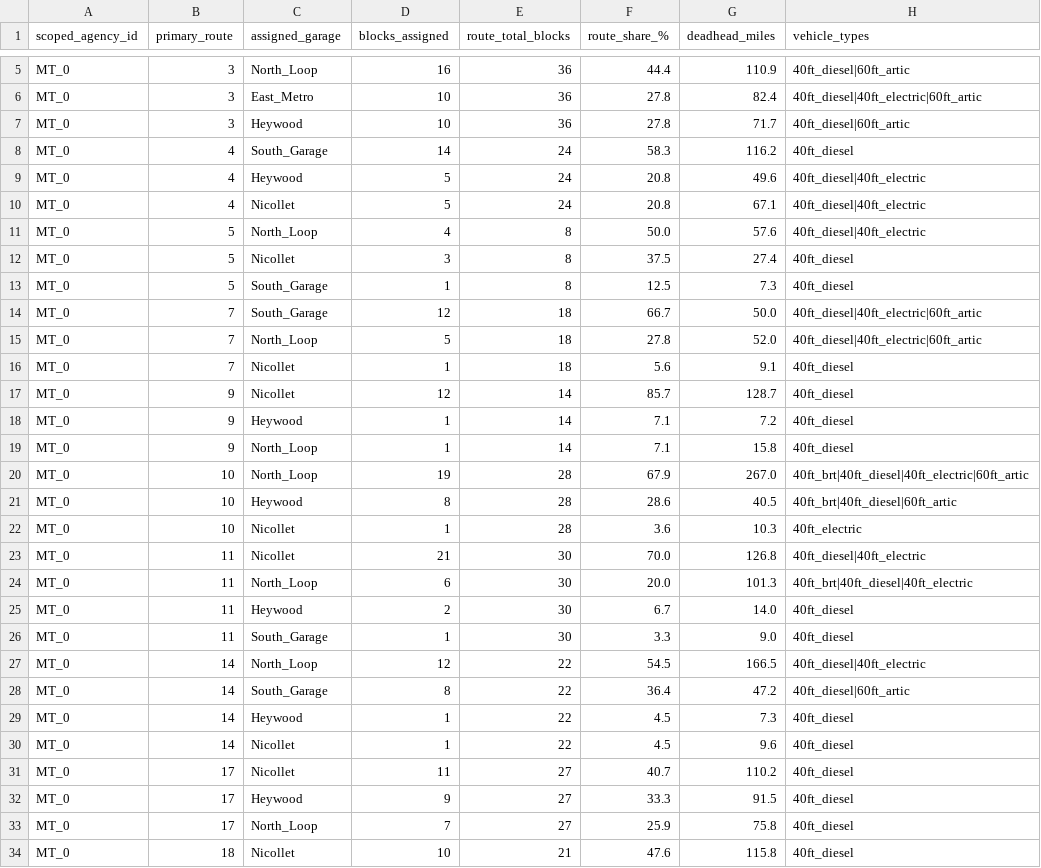
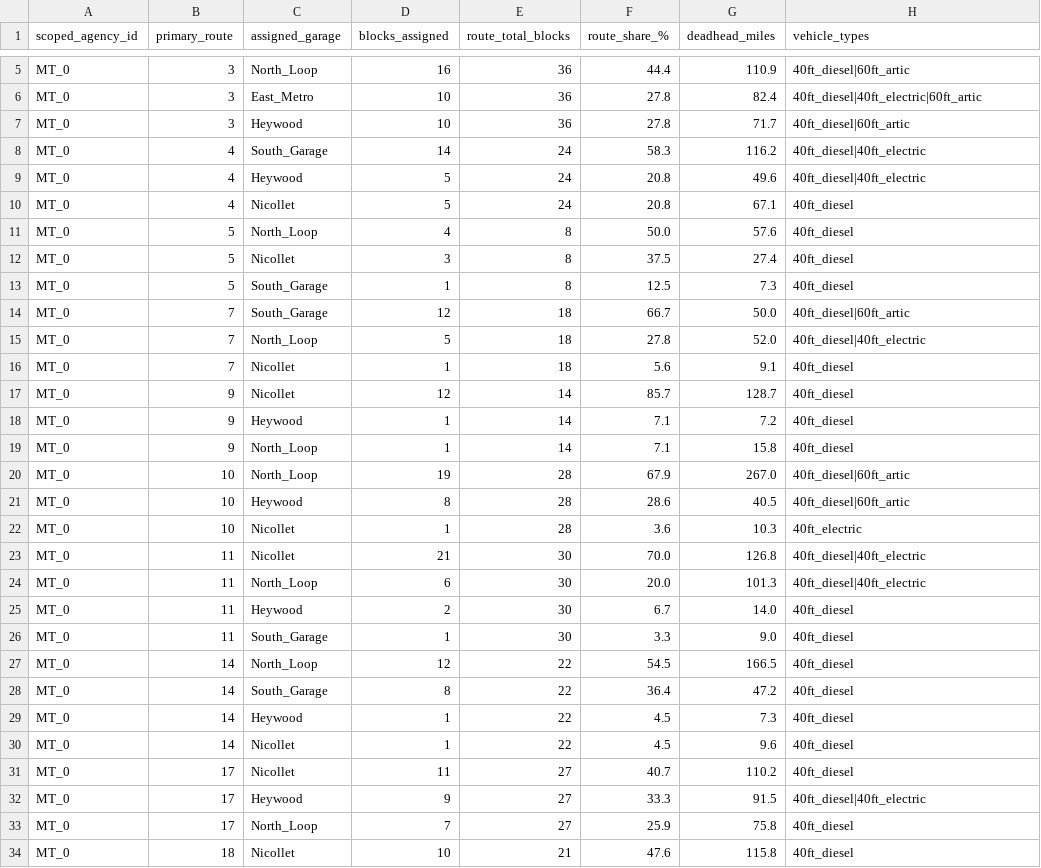
Before and after one commit to DerekW985/CEGE-4214-Final-Project, a CSV file: runs/config/route_garage_breakdown.csv, drawn as a sheet; only a part is shown, gaps mark what is left out; the diff covers the shown part only.

```diff
--- a/runs/config/route_garage_breakdown.csv
+++ b/runs/config/route_garage_breakdown.csv
@@ -7,10 +7,10 @@ MT_0,3,East_Metro,10,36,27.8,82.4,40ft_diesel|40ft_electric|60ft_artic
 MT_0,3,Heywood,10,36,27.8,71.7,40ft_diesel|60ft_artic
-MT_0,4,South_Garage,14,24,58.3,116.2,40ft_diesel
+MT_0,4,South_Garage,14,24,58.3,116.2,40ft_diesel|40ft_electric
 MT_0,4,Heywood,5,24,20.8,49.6,40ft_diesel|40ft_electric
-MT_0,4,Nicollet,5,24,20.8,67.1,40ft_diesel|40ft_electric
-MT_0,5,North_Loop,4,8,50.0,57.6,40ft_diesel|40ft_electric
+MT_0,4,Nicollet,5,24,20.8,67.1,40ft_diesel
+MT_0,5,North_Loop,4,8,50.0,57.6,40ft_diesel
 MT_0,5,Nicollet,3,8,37.5,27.4,40ft_diesel
 MT_0,5,South_Garage,1,8,12.5,7.3,40ft_diesel
-MT_0,7,South_Garage,12,18,66.7,50.0,40ft_diesel|40ft_electric|60ft_artic
-MT_0,7,North_Loop,5,18,27.8,52.0,40ft_diesel|40ft_electric|60ft_artic
+MT_0,7,South_Garage,12,18,66.7,50.0,40ft_diesel|60ft_artic
+MT_0,7,North_Loop,5,18,27.8,52.0,40ft_diesel|40ft_electric
 MT_0,7,Nicollet,1,18,5.6,9.1,40ft_diesel
@@ -19,11 +19,11 @@ MT_0,9,Heywood,1,14,7.1,7.2,40ft_diesel
 MT_0,9,North_Loop,1,14,7.1,15.8,40ft_diesel
-MT_0,10,North_Loop,19,28,67.9,267.0,40ft_brt|40ft_diesel|40ft_electric|60ft_artic
-MT_0,10,Heywood,8,28,28.6,40.5,40ft_brt|40ft_diesel|60ft_artic
+MT_0,10,North_Loop,19,28,67.9,267.0,40ft_diesel|60ft_artic
+MT_0,10,Heywood,8,28,28.6,40.5,40ft_diesel|60ft_artic
 MT_0,10,Nicollet,1,28,3.6,10.3,40ft_electric
 MT_0,11,Nicollet,21,30,70.0,126.8,40ft_diesel|40ft_electric
-MT_0,11,North_Loop,6,30,20.0,101.3,40ft_brt|40ft_diesel|40ft_electric
+MT_0,11,North_Loop,6,30,20.0,101.3,40ft_diesel|40ft_electric
 MT_0,11,Heywood,2,30,6.7,14.0,40ft_diesel
 MT_0,11,South_Garage,1,30,3.3,9.0,40ft_diesel
-MT_0,14,North_Loop,12,22,54.5,166.5,40ft_diesel|40ft_electric
-MT_0,14,South_Garage,8,22,36.4,47.2,40ft_diesel|60ft_artic
+MT_0,14,North_Loop,12,22,54.5,166.5,40ft_diesel
+MT_0,14,South_Garage,8,22,36.4,47.2,40ft_diesel
 MT_0,14,Heywood,1,22,4.5,7.3,40ft_diesel
@@ -31,3 +31,3 @@ MT_0,14,Nicollet,1,22,4.5,9.6,40ft_diesel
 MT_0,17,Nicollet,11,27,40.7,110.2,40ft_diesel
-MT_0,17,Heywood,9,27,33.3,91.5,40ft_diesel
+MT_0,17,Heywood,9,27,33.3,91.5,40ft_diesel|40ft_electric
 MT_0,17,North_Loop,7,27,25.9,75.8,40ft_diesel
```
Also changed, not shown: 30 edited cells elsewhere in this file, runs/config/garage_capacity_utilization.csv, runs/config/garage_fleet_summary.csv, 12 other files.
